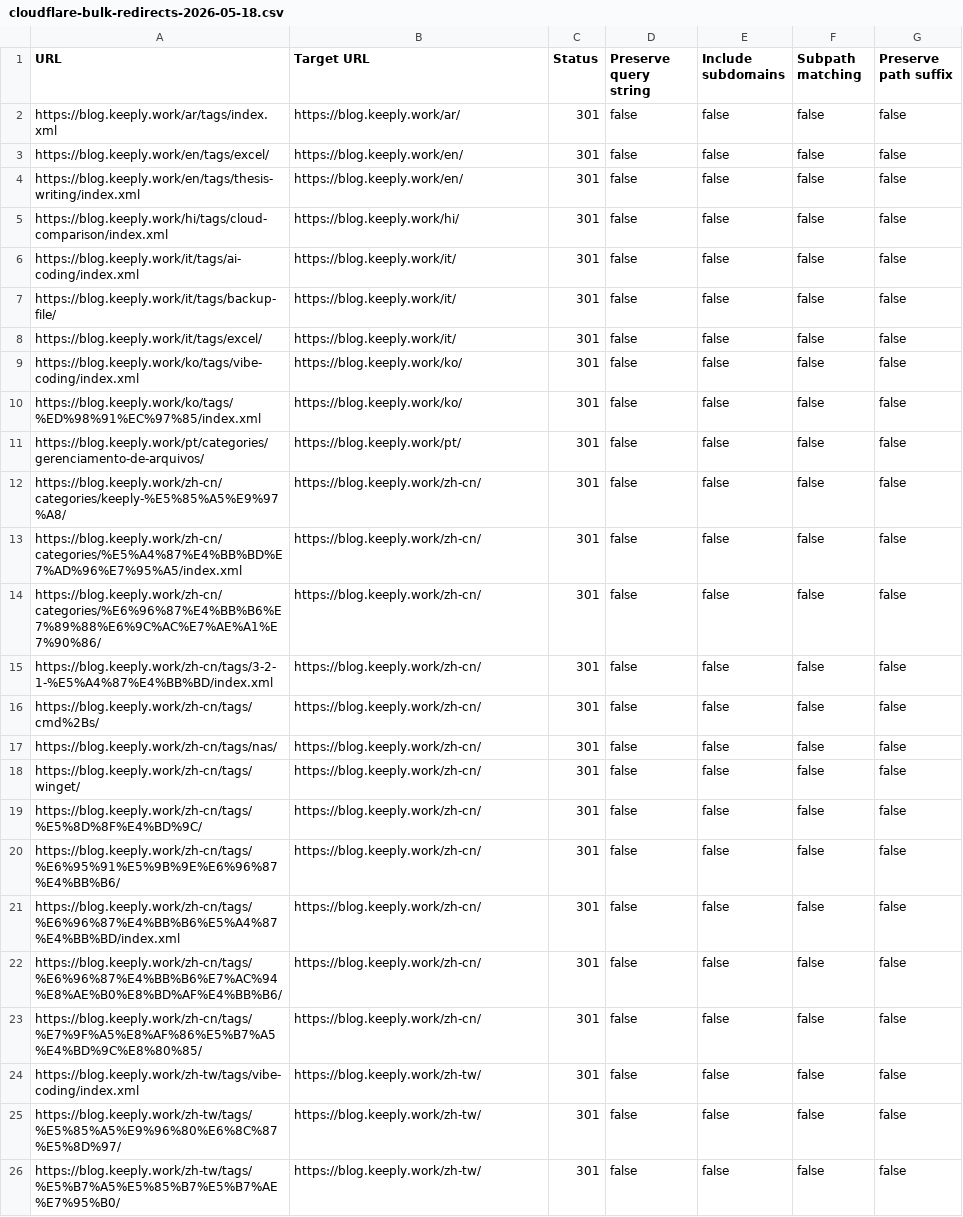
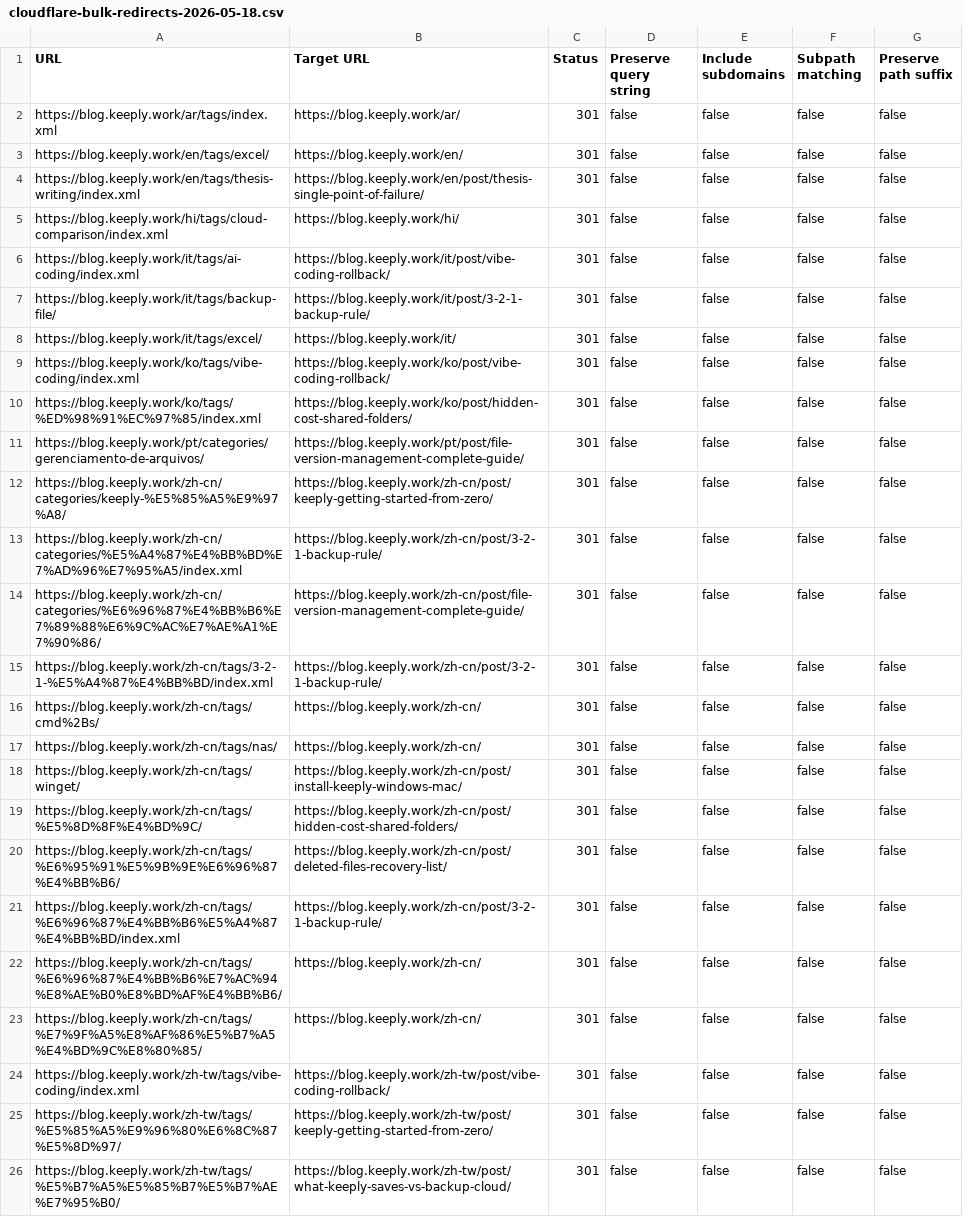
Before and after one commit to boy1690/keeply-suite, a CSV file: _dev/seo/cloudflare-bulk-redirects-2026-05-18.csv, drawn as a sheet.

```diff
--- a/_dev/seo/cloudflare-bulk-redirects-2026-05-18.csv
+++ b/_dev/seo/cloudflare-bulk-redirects-2026-05-18.csv
@@ -3,24 +3,24 @@ https://blog.keeply.work/ar/tags/index.xml,https://blog.keeply.work/ar/,301,fals
 https://blog.keeply.work/en/tags/excel/,https://blog.keeply.work/en/,301,false,false,false,false
-https://blog.keeply.work/en/tags/thesis-writing/index.xml,https://blog.keeply.work/en/,301,false,false,false,false
+https://blog.keeply.work/en/tags/thesis-writing/index.xml,https://blog.keeply.work/en/post/thesis-single-point-of-failure/,301,false,false,false,false
 https://blog.keeply.work/hi/tags/cloud-comparison/index.xml,https://blog.keeply.work/hi/,301,false,false,false,false
-https://blog.keeply.work/it/tags/ai-coding/index.xml,https://blog.keeply.work/it/,301,false,false,false,false
-https://blog.keeply.work/it/tags/backup-file/,https://blog.keeply.work/it/,301,false,false,false,false
+https://blog.keeply.work/it/tags/ai-coding/index.xml,https://blog.keeply.work/it/post/vibe-coding-rollback/,301,false,false,false,false
+https://blog.keeply.work/it/tags/backup-file/,https://blog.keeply.work/it/post/3-2-1-backup-rule/,301,false,false,false,false
 https://blog.keeply.work/it/tags/excel/,https://blog.keeply.work/it/,301,false,false,false,false
-https://blog.keeply.work/ko/tags/vibe-coding/index.xml,https://blog.keeply.work/ko/,301,false,false,false,false
-https://blog.keeply.work/ko/tags/%ED%98%91%EC%97%85/index.xml,https://blog.keeply.work/ko/,301,false,false,false,false
-https://blog.keeply.work/pt/categories/gerenciamento-de-arquivos/,https://blog.keeply.work/pt/,301,false,false,false,false
-https://blog.keeply.work/zh-cn/categories/keeply-%E5%85%A5%E9%97%A8/,https://blog.keeply.work/zh-cn/,301,false,false,false,false
-https://blog.keeply.work/zh-cn/categories/%E5%A4%87%E4%BB%BD%E7%AD%96%E7%95%A5/index.xml,https://blog.keeply.work/zh-cn/,301,false,false,false,false
-https://blog.keeply.work/zh-cn/categories/%E6%96%87%E4%BB%B6%E7%89%88%E6%9C%AC%E7%AE%A1%E7%90%86/,https://blog.keeply.work/zh-cn/,301,false,false,false,false
-https://blog.keeply.work/zh-cn/tags/3-2-1-%E5%A4%87%E4%BB%BD/index.xml,https://blog.keeply.work/zh-cn/,301,false,false,false,false
+https://blog.keeply.work/ko/tags/vibe-coding/index.xml,https://blog.keeply.work/ko/post/vibe-coding-rollback/,301,false,false,false,false
+https://blog.keeply.work/ko/tags/%ED%98%91%EC%97%85/index.xml,https://blog.keeply.work/ko/post/hidden-cost-shared-folders/,301,false,false,false,false
+https://blog.keeply.work/pt/categories/gerenciamento-de-arquivos/,https://blog.keeply.work/pt/post/file-version-management-complete-guide/,301,false,false,false,false
+https://blog.keeply.work/zh-cn/categories/keeply-%E5%85%A5%E9%97%A8/,https://blog.keeply.work/zh-cn/post/keeply-getting-started-from-zero/,301,false,false,false,false
+https://blog.keeply.work/zh-cn/categories/%E5%A4%87%E4%BB%BD%E7%AD%96%E7%95%A5/index.xml,https://blog.keeply.work/zh-cn/post/3-2-1-backup-rule/,301,false,false,false,false
+https://blog.keeply.work/zh-cn/categories/%E6%96%87%E4%BB%B6%E7%89%88%E6%9C%AC%E7%AE%A1%E7%90%86/,https://blog.keeply.work/zh-cn/post/file-version-management-complete-guide/,301,false,false,false,false
+https://blog.keeply.work/zh-cn/tags/3-2-1-%E5%A4%87%E4%BB%BD/index.xml,https://blog.keeply.work/zh-cn/post/3-2-1-backup-rule/,301,false,false,false,false
 https://blog.keeply.work/zh-cn/tags/cmd%2Bs/,https://blog.keeply.work/zh-cn/,301,false,false,false,false
 https://blog.keeply.work/zh-cn/tags/nas/,https://blog.keeply.work/zh-cn/,301,false,false,false,false
-https://blog.keeply.work/zh-cn/tags/winget/,https://blog.keeply.work/zh-cn/,301,false,false,false,false
-https://blog.keeply.work/zh-cn/tags/%E5%8D%8F%E4%BD%9C/,https://blog.keeply.work/zh-cn/,301,false,false,false,false
-https://blog.keeply.work/zh-cn/tags/%E6%95%91%E5%9B%9E%E6%96%87%E4%BB%B6/,https://blog.keeply.work/zh-cn/,301,false,false,false,false
-https://blog.keeply.work/zh-cn/tags/%E6%96%87%E4%BB%B6%E5%A4%87%E4%BB%BD/index.xml,https://blog.keeply.work/zh-cn/,301,false,false,false,false
+https://blog.keeply.work/zh-cn/tags/winget/,https://blog.keeply.work/zh-cn/post/install-keeply-windows-mac/,301,false,false,false,false
+https://blog.keeply.work/zh-cn/tags/%E5%8D%8F%E4%BD%9C/,https://blog.keeply.work/zh-cn/post/hidden-cost-shared-folders/,301,false,false,false,false
+https://blog.keeply.work/zh-cn/tags/%E6%95%91%E5%9B%9E%E6%96%87%E4%BB%B6/,https://blog.keeply.work/zh-cn/post/deleted-files-recovery-list/,301,false,false,false,false
+https://blog.keeply.work/zh-cn/tags/%E6%96%87%E4%BB%B6%E5%A4%87%E4%BB%BD/index.xml,https://blog.keeply.work/zh-cn/post/3-2-1-backup-rule/,301,false,false,false,false
 https://blog.keeply.work/zh-cn/tags/%E6%96%87%E4%BB%B6%E7%AC%94%E8%AE%B0%E8%BD%AF%E4%BB%B6/,https://blog.keeply.work/zh-cn/,301,false,false,false,false
 https://blog.keeply.work/zh-cn/tags/%E7%9F%A5%E8%AF%86%E5%B7%A5%E4%BD%9C%E8%80%85/,https://blog.keeply.work/zh-cn/,301,false,false,false,false
-https://blog.keeply.work/zh-tw/tags/vibe-coding/index.xml,https://blog.keeply.work/zh-tw/,301,false,false,false,false
-https://blog.keeply.work/zh-tw/tags/%E5%85%A5%E9%96%80%E6%8C%87%E5%8D%97/,https://blog.keeply.work/zh-tw/,301,false,false,false,false
-https://blog.keeply.work/zh-tw/tags/%E5%B7%A5%E5%85%B7%E5%B7%AE%E7%95%B0/,https://blog.keeply.work/zh-tw/,301,false,false,false,false
+https://blog.keeply.work/zh-tw/tags/vibe-coding/index.xml,https://blog.keeply.work/zh-tw/post/vibe-coding-rollback/,301,false,false,false,false
+https://blog.keeply.work/zh-tw/tags/%E5%85%A5%E9%96%80%E6%8C%87%E5%8D%97/,https://blog.keeply.work/zh-tw/post/keeply-getting-started-from-zero/,301,false,false,false,false
+https://blog.keeply.work/zh-tw/tags/%E5%B7%A5%E5%85%B7%E5%B7%AE%E7%95%B0/,https://blog.keeply.work/zh-tw/post/what-keeply-saves-vs-backup-cloud/,301,false,false,false,false
```
Also changed, not shown: 1 other file.
